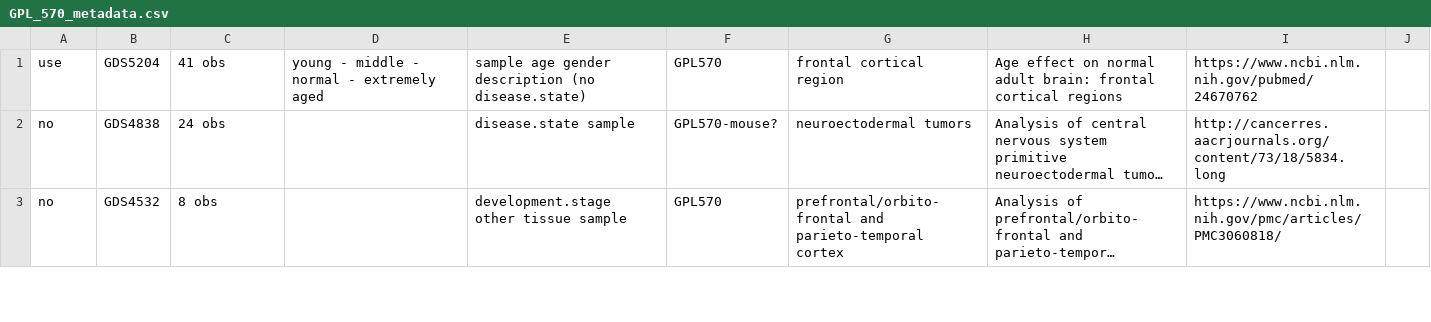
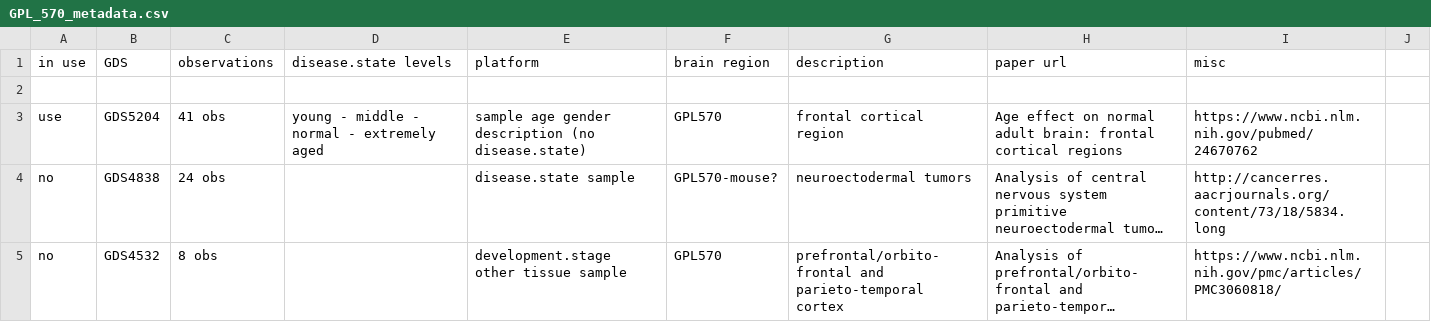
Before and after one commit to YasChenSon-Bioinformatics/BrainDiseaseCors, a CSV file: GPL_570_metadata.csv, drawn as a sheet; only a part is shown; long unchanged cells end in ….

Commit message:
Update GPL_570_metadata.csv

```diff
--- a/GPL_570_metadata.csv
+++ b/GPL_570_metadata.csv
@@ -1 +1,3 @@
+in use, GDS, observations, disease.state levels, platform, brain region, description, paper url, misc
+
 use, GDS5204,	41 obs, young - middle - normal - extremely aged, sample age gender description	(no disease.state)				,	GPL570		,		frontal cortical region											,		Age effect on normal adult brain: frontal cortical regions 																	,					https://www.ncbi.nlm.nih.gov/pubmed/24670762,
```
